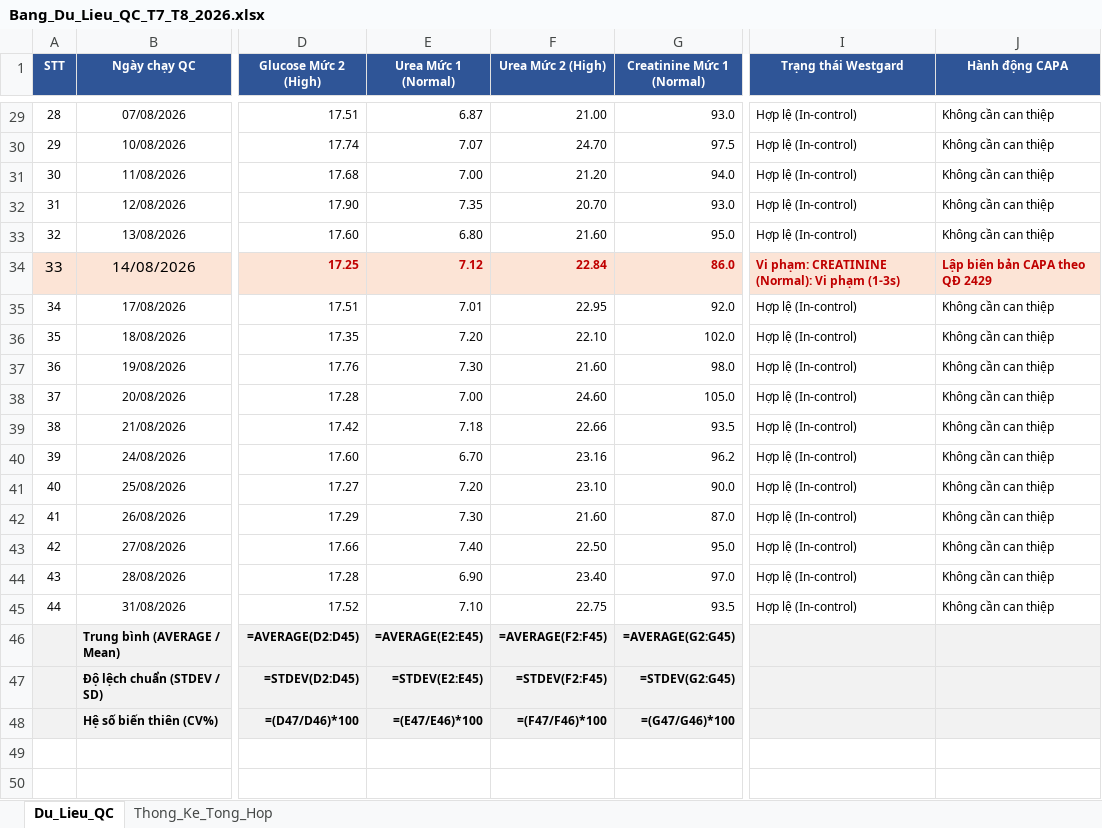
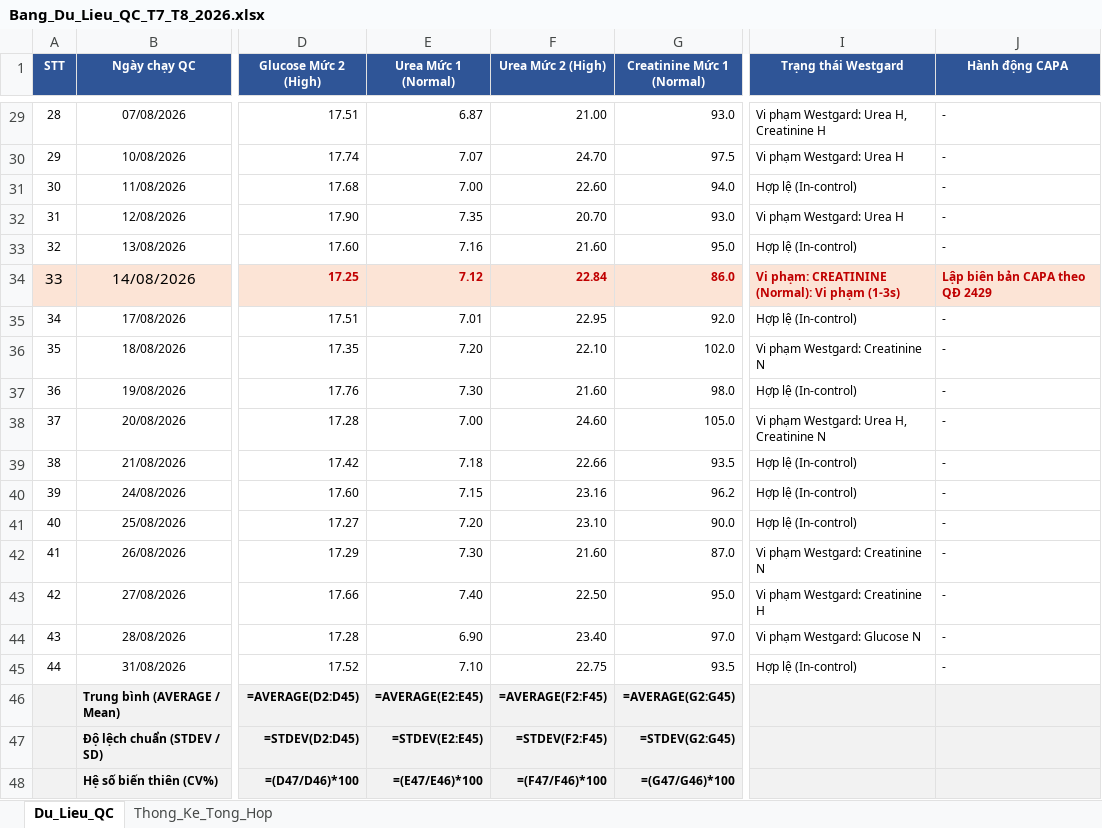
Before and after one commit to damminhduc87-cell/damminhduc87-cell-s-Org, an Excel workbook: public/Bang_Du_Lieu_QC_T7_T8_2026.xlsx, sheet Du_Lieu_QC, drawn as a sheet; only a part is shown, gaps mark what is left out; values as stored, in another font and other column widths than the file's, no borders; formulas without a stored value are shown as written; the diff covers the shown part only; the diff names each change by its address in the sheet, - before the commit and + after, or states it on an @@ line.

```diff
--- a/public/Bang_Du_Lieu_QC_T7_T8_2026.xlsx (sheet Du_Lieu_QC)
+++ b/public/Bang_Du_Lieu_QC_T7_T8_2026.xlsx (sheet Du_Lieu_QC)
-I29 (Trạng thái Westgard): Hợp lệ (In-control)
+I29 (Trạng thái Westgard): Vi phạm Westgard: Urea H, Creatinine H
-J29:J33 (Hành động CAPA): Không cần can thiệp
+J29:J33 (Hành động CAPA): -
-I30 (Trạng thái Westgard): Hợp lệ (In-control)
+I30 (Trạng thái Westgard): Vi phạm Westgard: Urea H
-F31 (Urea Mức 2 (High)): 21.20
+F31 (Urea Mức 2 (High)): 22.60
-I32 (Trạng thái Westgard): Hợp lệ (In-control)
+I32 (Trạng thái Westgard): Vi phạm Westgard: Urea H
-E33 (Urea Mức 1 (Normal)): 6.80
+E33 (Urea Mức 1 (Normal)): 7.16
-J35:J45 (Hành động CAPA): Không cần can thiệp
+J35:J45 (Hành động CAPA): -
-I36 (Trạng thái Westgard): Hợp lệ (In-control)
+I36 (Trạng thái Westgard): Vi phạm Westgard: Creatinine N
-I38 (Trạng thái Westgard): Hợp lệ (In-control)
+I38 (Trạng thái Westgard): Vi phạm Westgard: Urea H, Creatinine N
-E40 (Urea Mức 1 (Normal)): 6.70
+E40 (Urea Mức 1 (Normal)): 7.15
-I42 (Trạng thái Westgard): Hợp lệ (In-control)
+I42 (Trạng thái Westgard): Vi phạm Westgard: Creatinine N
-I43 (Trạng thái Westgard): Hợp lệ (In-control)
+I43 (Trạng thái Westgard): Vi phạm Westgard: Creatinine H
-I44 (Trạng thái Westgard): Hợp lệ (In-control)
+I44 (Trạng thái Westgard): Vi phạm Westgard: Glucose N
```
Also changed, not shown: 41 edited cells elsewhere in this sheet, 2 other files.
